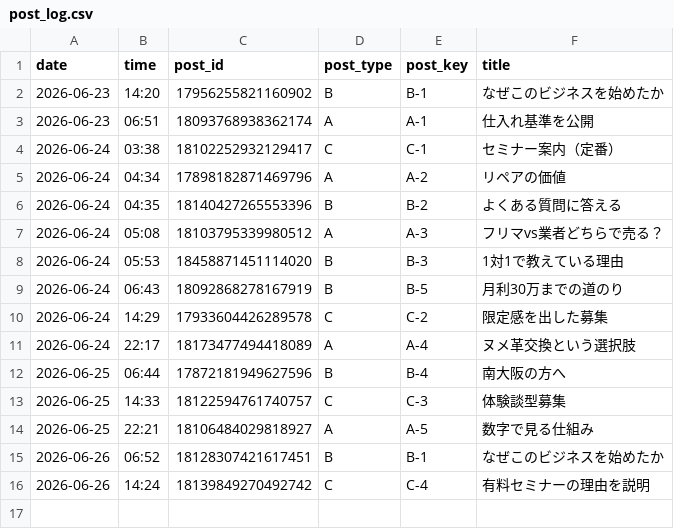
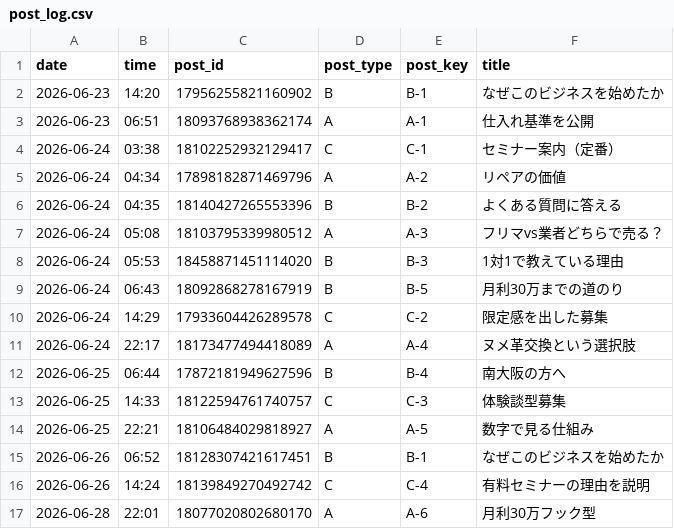
Before and after one commit to vintagegarakuta-gthub/meiryu-threads-auto-post, a CSV file: post_log.csv, drawn as a sheet; the diff names each change by its address in the sheet, - before the commit and + after, or states it on an @@ line.

```diff
--- a/post_log.csv
+++ b/post_log.csv
+row 17: 2026-06-28 | 22:01 | 18077020802680170 | A | A-6 | 月利30万フック型
```
